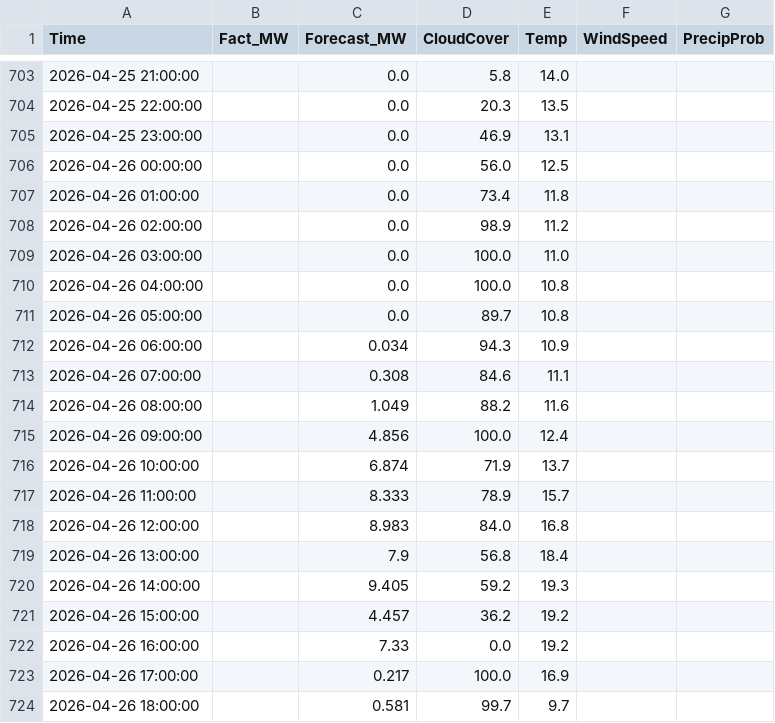
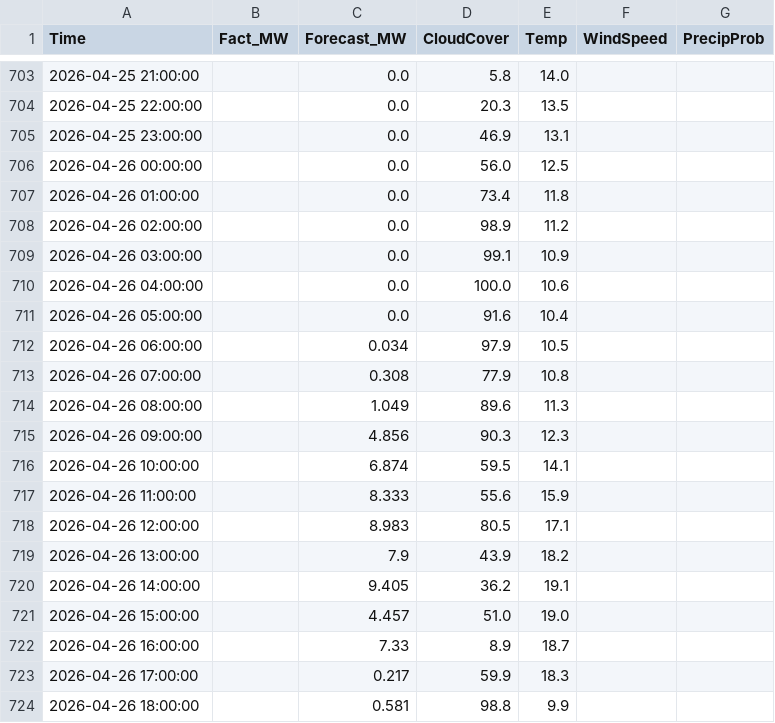
Before and after one commit to SergejKolesnik/Solar-Monitoring-System, a CSV file: solar_ai_base.csv, drawn as a sheet; only a part is shown, gaps mark what is left out; the diff covers the shown part only.

Commit message:
Fix: back to basics

```diff
--- a/solar_ai_base.csv
+++ b/solar_ai_base.csv
@@ -708,17 +708,17 @@ Time,Fact_MW,Forecast_MW,CloudCover,Temp,WindSpeed,PrecipProb
 2026-04-26 02:00:00,,0.0,98.9,11.2,,
-2026-04-26 03:00:00,,0.0,100.0,11.0,,
-2026-04-26 04:00:00,,0.0,100.0,10.8,,
-2026-04-26 05:00:00,,0.0,89.7,10.8,,
-2026-04-26 06:00:00,,0.034,94.3,10.9,,
-2026-04-26 07:00:00,,0.308,84.6,11.1,,
-2026-04-26 08:00:00,,1.049,88.2,11.6,,
-2026-04-26 09:00:00,,4.856,100.0,12.4,,
-2026-04-26 10:00:00,,6.874,71.9,13.7,,
-2026-04-26 11:00:00,,8.333,78.9,15.7,,
-2026-04-26 12:00:00,,8.983,84.0,16.8,,
-2026-04-26 13:00:00,,7.9,56.8,18.4,,
-2026-04-26 14:00:00,,9.405,59.2,19.3,,
-2026-04-26 15:00:00,,4.457,36.2,19.2,,
-2026-04-26 16:00:00,,7.33,0.0,19.2,,
-2026-04-26 17:00:00,,0.217,100.0,16.9,,
-2026-04-26 18:00:00,,0.581,99.7,9.7,,
+2026-04-26 03:00:00,,0.0,99.1,10.9,,
+2026-04-26 04:00:00,,0.0,100.0,10.6,,
+2026-04-26 05:00:00,,0.0,91.6,10.4,,
+2026-04-26 06:00:00,,0.034,97.9,10.5,,
+2026-04-26 07:00:00,,0.308,77.9,10.8,,
+2026-04-26 08:00:00,,1.049,89.6,11.3,,
+2026-04-26 09:00:00,,4.856,90.3,12.3,,
+2026-04-26 10:00:00,,6.874,59.5,14.1,,
+2026-04-26 11:00:00,,8.333,55.6,15.9,,
+2026-04-26 12:00:00,,8.983,80.5,17.1,,
+2026-04-26 13:00:00,,7.9,43.9,18.2,,
+2026-04-26 14:00:00,,9.405,36.2,19.1,,
+2026-04-26 15:00:00,,4.457,51.0,19.0,,
+2026-04-26 16:00:00,,7.33,8.9,18.7,,
+2026-04-26 17:00:00,,0.217,59.9,18.3,,
+2026-04-26 18:00:00,,0.581,98.8,9.9,,
```
Also changed, not shown: 141 edited cells elsewhere in this file.
